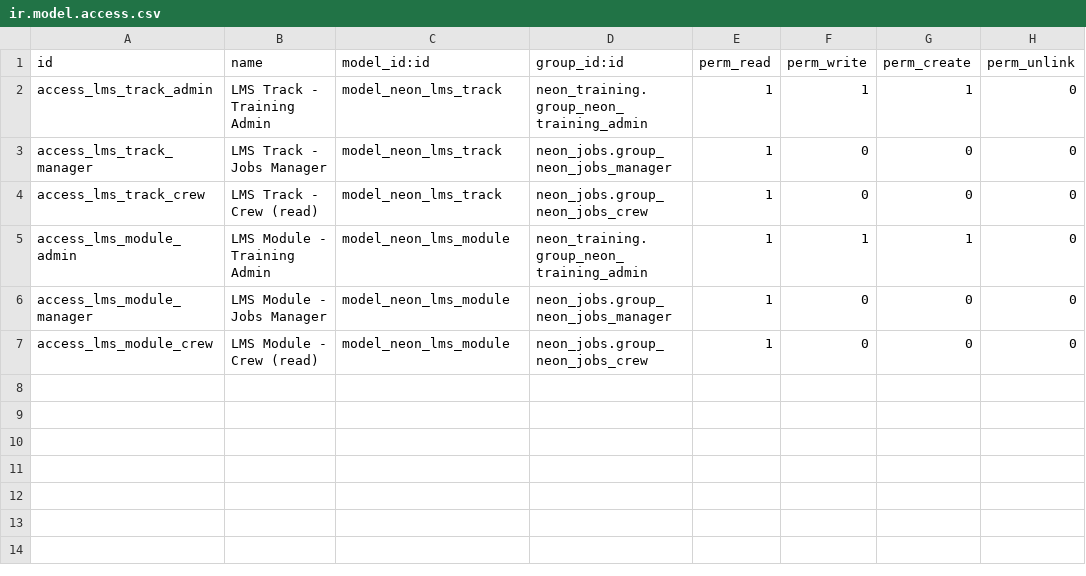
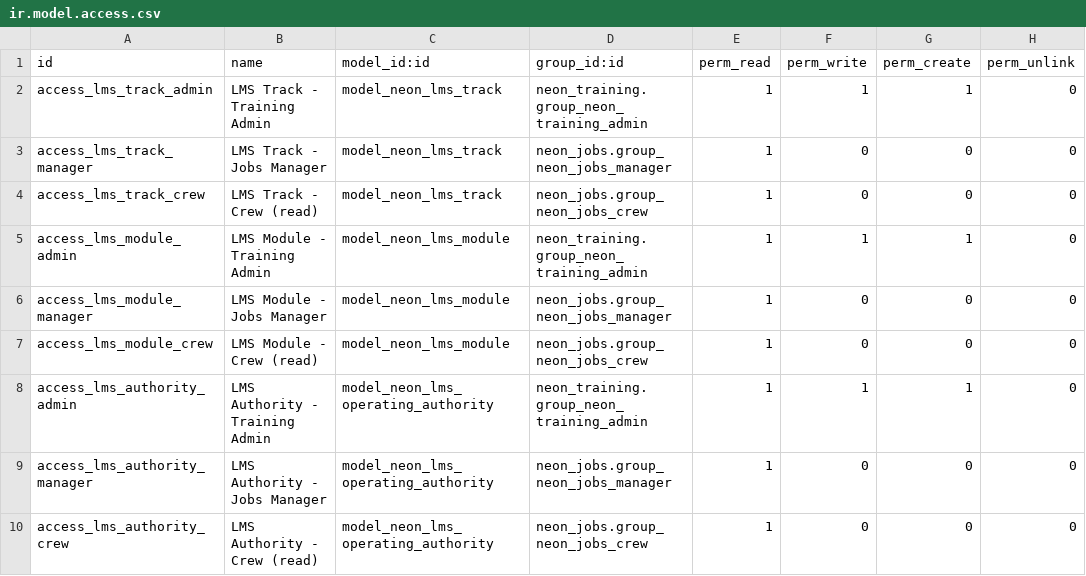
Before and after one commit to tatenda-it/neon-odoo, a CSV file: addons/neon_lms/security/ir.model.access.csv, drawn as a sheet.

```diff
--- a/addons/neon_lms/security/ir.model.access.csv
+++ b/addons/neon_lms/security/ir.model.access.csv
@@ -7 +7,4 @@ access_lms_module_manager,LMS Module - Jobs Manager,model_neon_lms_module,neon_j
 access_lms_module_crew,LMS Module - Crew (read),model_neon_lms_module,neon_jobs.group_neon_jobs_crew,1,0,0,0
+access_lms_authority_admin,LMS Authority - Training Admin,model_neon_lms_operating_authority,neon_training.group_neon_training_admin,1,1,1,0
+access_lms_authority_manager,LMS Authority - Jobs Manager,model_neon_lms_operating_authority,neon_jobs.group_neon_jobs_manager,1,0,0,0
+access_lms_authority_crew,LMS Authority - Crew (read),model_neon_lms_operating_authority,neon_jobs.group_neon_jobs_crew,1,0,0,0
```
Also changed, not shown: 7 other files.
